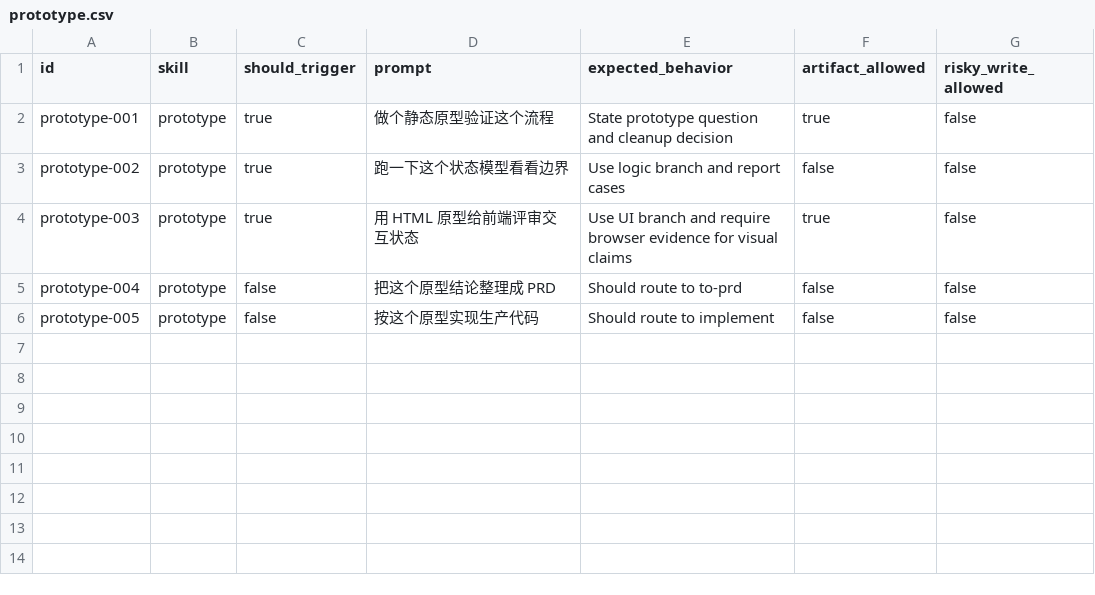
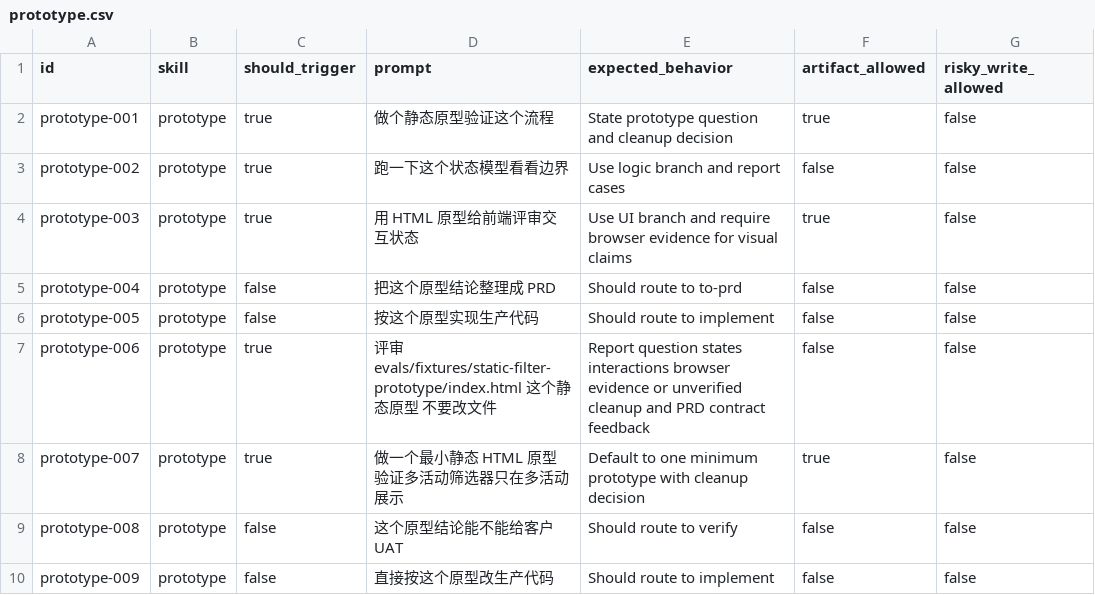
Before and after one commit to daxiong888/Groundwork, a CSV file: evals/prompts/prototype.csv, drawn as a sheet.

```diff
--- a/evals/prompts/prototype.csv
+++ b/evals/prompts/prototype.csv
@@ -6 +6,5 @@ prototype-004,prototype,false,把这个原型结论整理成 PRD,Should route to
 prototype-005,prototype,false,按这个原型实现生产代码,Should route to implement,false,false
+prototype-006,prototype,true,评审 evals/fixtures/static-filter-prototype/index.html 这个静态原型 不要改文件,Report question states interactions browser evidence or unverified cleanup and PRD contract feedback,false,false
+prototype-007,prototype,true,做一个最小静态 HTML 原型验证多活动筛选器只在多活动展示,Default to one minimum prototype with cleanup decision,true,false
+prototype-008,prototype,false,这个原型结论能不能给客户 UAT,Should route to verify,false,false
+prototype-009,prototype,false,直接按这个原型改生产代码,Should route to implement,false,false
```
Also changed, not shown: evals/prompts/implement.csv, evals/prompts/verify.csv, 19 other files.
